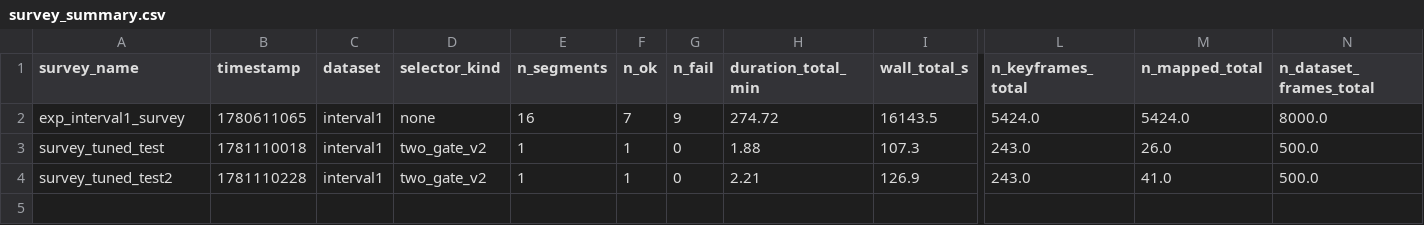
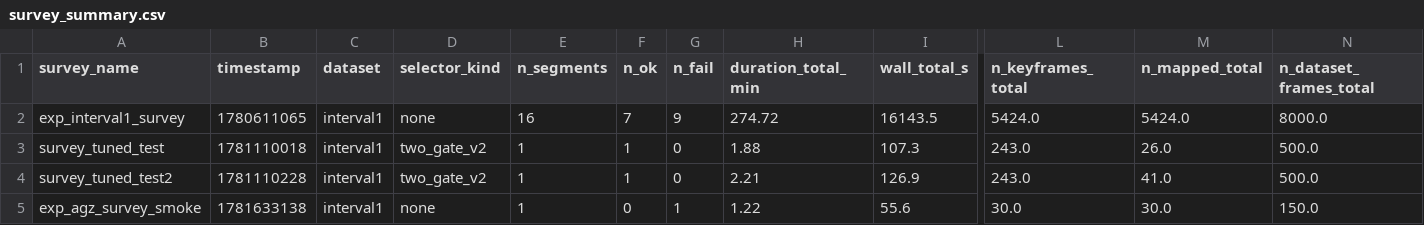
Before and after one commit to hardydesigned/VINGS-Mono-BA, a CSV file: docs/results/survey_summary.csv, drawn as a sheet; only a part is shown, gaps mark what is left out; rows hold the shown columns only; the diff names each change by its address in the sheet, - before the commit and + after, or states it on an @@ line.

Commit message:
Add AGZ survey scripts and analysis notebooks
- Introduced new Jupyter notebooks for analyzing AGZ survey sweeps:
  - `analyze_sweep_amtown03_s5000_200f_fair.ipynb`
  - `analyze_sweep_amtown03_s5400_400f_fair.ipynb`

- Added shell scripts for AGZ survey processing:
  - `merge_agz_survey.sh`: Merges GPS segments into a final deliverable.
  - `run_agz_survey.sh`: Executes a full AGZ survey with specified parameters.
  - `run_agz_survey_all_selectors.sh`: Runs the complete AGZ survey for each frame selector.
  - `run_fire_hq_chain.sh`: Manages a serial HQ chain for fire processing with retry logic for memory allocation issues.
  - `run_fire_twogate_chain.sh`: Coordinates the execution of fire processing in a specified order.

These additions enhance the workflow for AGZ survey data processing and analysis.

```diff
--- a/docs/results/survey_summary.csv
+++ b/docs/results/survey_summary.csv
+row 5: exp_agz_survey_smoke | 1781633138 | interval1 | none | 1 | 0 | 1 | 1.22 | 55.6 | 30.0 | 30.0 | 150.0
```
Also changed, not shown: 32 other files.
